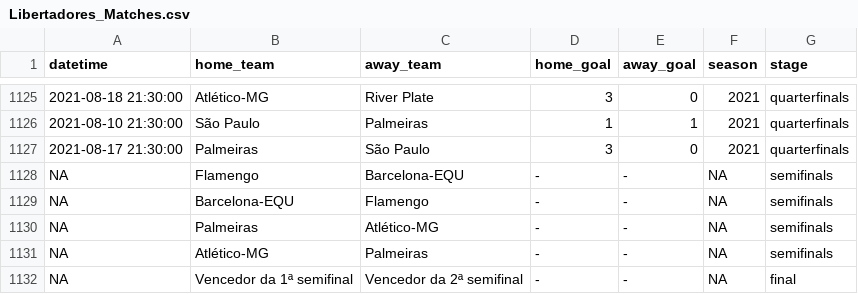
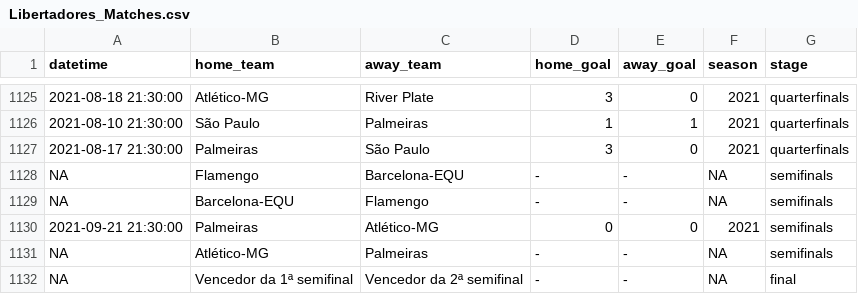
Before and after one commit to ricardo-mattoss/Brazilian-Soccer-Data, a CSV file: Data/Libertadores_Matches.csv, drawn as a sheet; only a part is shown, gaps mark what is left out.

```diff
--- a/Data/Libertadores_Matches.csv
+++ b/Data/Libertadores_Matches.csv
@@ -1129,3 +1129,3 @@ NA,"Flamengo","Barcelona-EQU","-","-",NA,"semifinals"
 NA,"Barcelona-EQU","Flamengo","-","-",NA,"semifinals"
-NA,"Palmeiras","Atlético-MG","-","-",NA,"semifinals"
+2021-09-21 21:30:00,"Palmeiras","Atlético-MG","0","0",2021,"semifinals"
 NA,"Atlético-MG","Palmeiras","-","-",NA,"semifinals"
```
